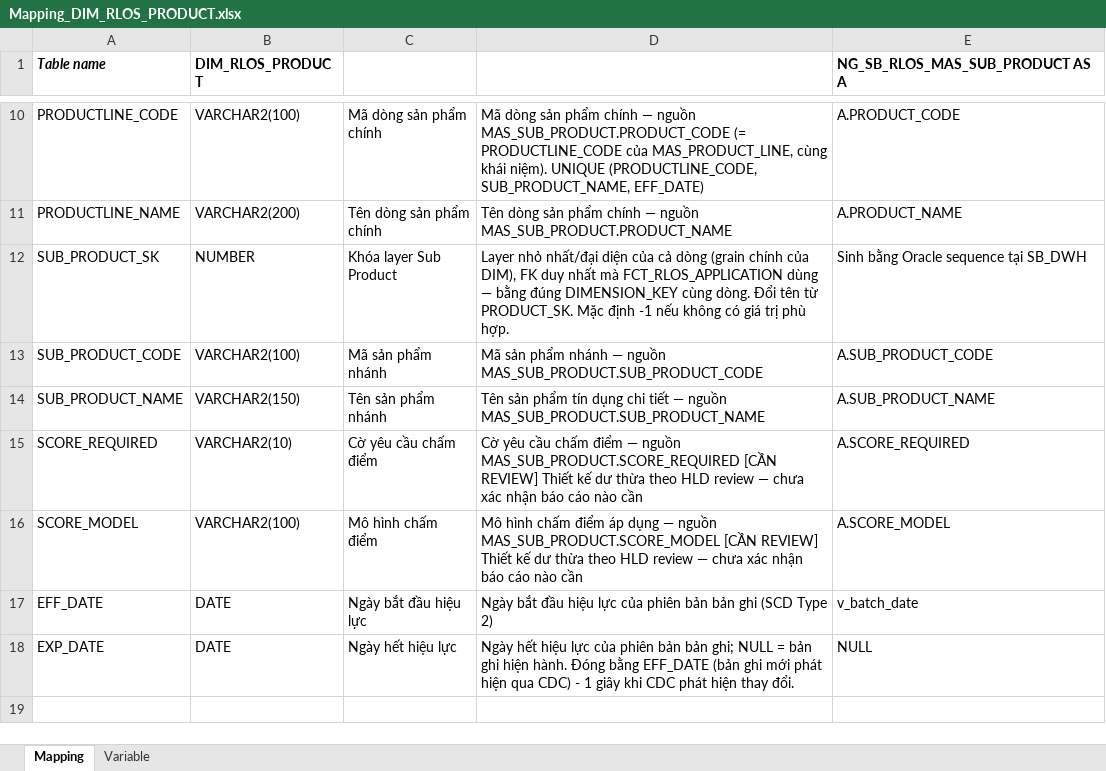
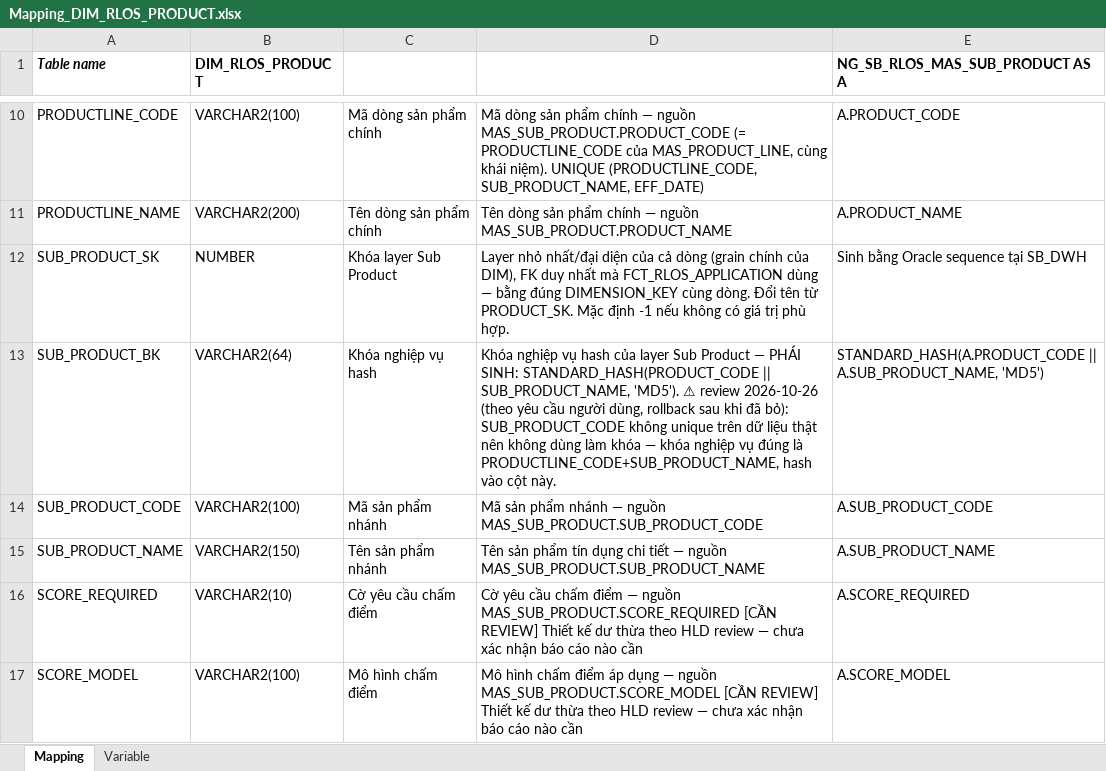
Before and after one commit to chien1198/sb-mapping-gen, an Excel workbook: mapping/SB_DWH/Mapping_DIM_RLOS_PRODUCT.xlsx, sheet Mapping, drawn as a sheet; only a part is shown, gaps mark what is left out; the shorter side is filled out with more unchanged rows; values as stored, in another font and other column widths than the file's, no borders; the diff names each change by its address in the sheet, - before the commit and + after, or states it on an @@ line.

```diff
--- a/mapping/SB_DWH/Mapping_DIM_RLOS_PRODUCT.xlsx (sheet Mapping)
+++ b/mapping/SB_DWH/Mapping_DIM_RLOS_PRODUCT.xlsx (sheet Mapping)
+row 13: SUB_PRODUCT_BK | VARCHAR2(64) | Khóa nghiệp vụ hash | Khóa nghiệp vụ hash của layer Sub Product — PHÁI SINH: STANDARD_HASH(PRODUCT_CODE || SUB_PRODUCT_NAME, 'MD5'). ⚠ review 2026-10-26 (theo yêu cầu người dùng, rollback sau khi đã bỏ): SUB_PRODUCT_CODE không unique trên dữ liệu thật nên không dùng làm khóa — khóa nghiệp vụ đúng là PRODUCTLINE_CODE+SUB_PRODUCT_NAME, hash vào cột này. | STANDARD_HASH(A.PRODUCT_CODE || A.SUB_PRODUCT_NAME, 'MD5')
```
Also changed, not shown: mapping/PDTD_DTM/Mapping_DIM_RLOS_PRODUCT.xlsx, mapping/STG_DTM/Mapping_STG_DIM_RLOS_PRODUCT.xlsx, 8 other files.
